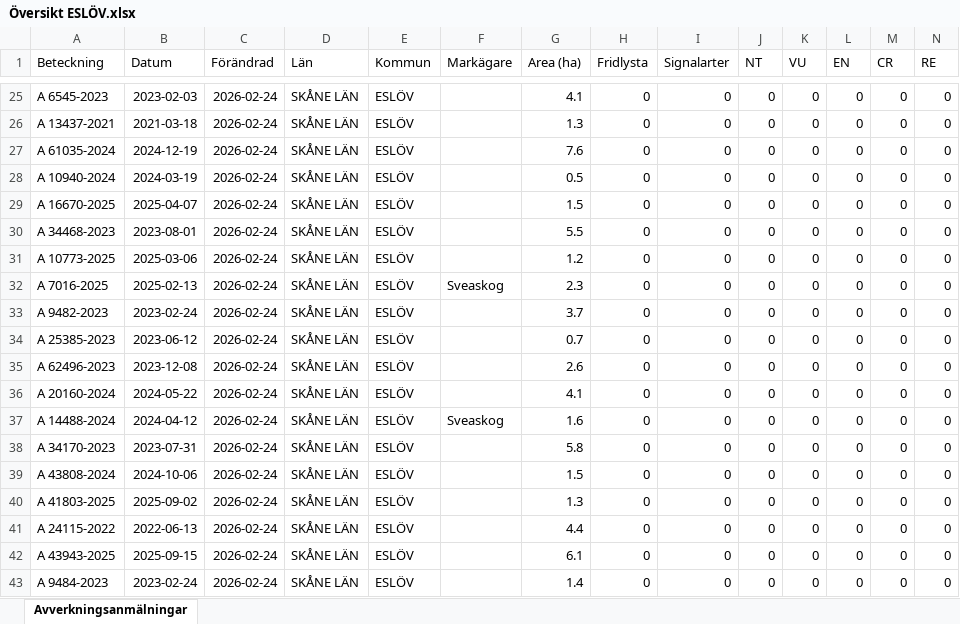
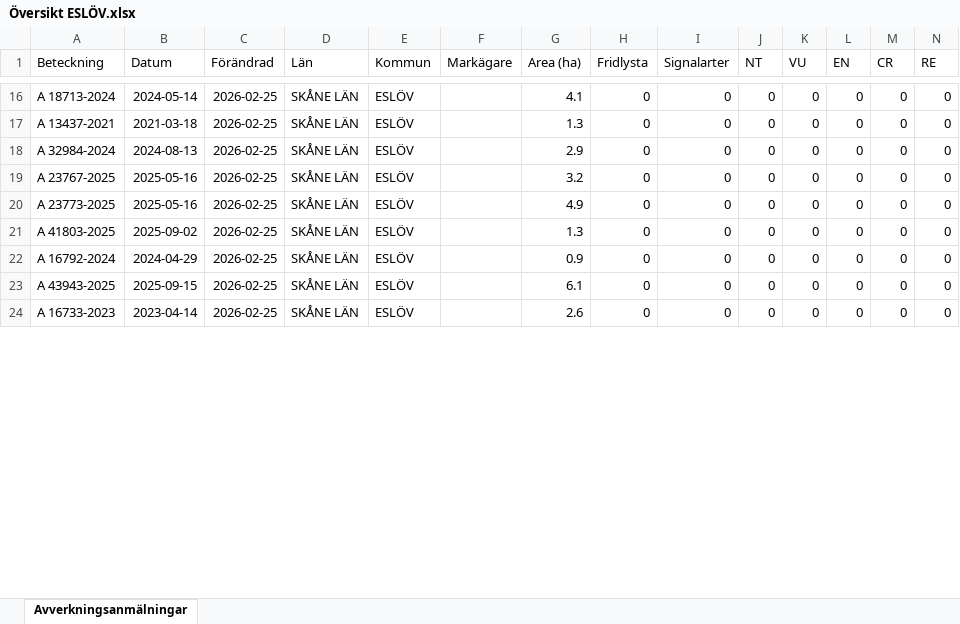
Before and after one commit to klasma/Logging_1285, an Excel workbook: Översikt ESLÖV.xlsx, sheet Avverkningsanmälningar, drawn as a sheet; only a part is shown, gaps mark what is left out; values as stored, in another font and other column widths than the file's, no borders; removed rows and columns are numbered as before the commit, all else as after; rows hold the shown columns only; the diff covers the shown part only; the diff names each change by its address in the sheet, - before the commit and + after, or states it on an @@ line.

```diff
--- a/Översikt ESLÖV.xlsx (sheet Avverkningsanmälningar)
+++ b/Översikt ESLÖV.xlsx (sheet Avverkningsanmälningar)
-A16 (Beteckning): A 6545-2023
+A16 (Beteckning): A 18713-2024
-B16 (Datum): 2023-02-03
+B16 (Datum): 2024-05-14
-C16:C17 (Förändrad): 2026-02-24
+C16:C17 (Förändrad): 2026-02-25
-row 27: A 61035-2024 | 2024-12-19 | 2026-02-24 | SKÅNE LÄN | ESLÖV |  | 7.6 | 0 | 0 | 0 | 0 | 0 | 0 | 0
-row 28: A 10940-2024 | 2024-03-19 | 2026-02-24 | SKÅNE LÄN | ESLÖV |  | 0.5 | 0 | 0 | 0 | 0 | 0 | 0 | 0
-row 29: A 16670-2025 | 2025-04-07 | 2026-02-24 | SKÅNE LÄN | ESLÖV |  | 1.5 | 0 | 0 | 0 | 0 | 0 | 0 | 0
-A18 (Beteckning): A 34468-2023
+A18 (Beteckning): A 32984-2024
-B18 (Datum): 2023-08-01
+B18 (Datum): 2024-08-13
-C18:C19 (Förändrad): 2026-02-24
+C18:C19 (Förändrad): 2026-02-25
-G18 (Area (ha)): 5.5
+G18 (Area (ha)): 2.9
-A19 (Beteckning): A 10773-2025
+A19 (Beteckning): A 23767-2025
-B19 (Datum): 2025-03-06
+B19 (Datum): 2025-05-16
-G19 (Area (ha)): 1.2
+G19 (Area (ha)): 3.2
-row 32: A 7016-2025 | 2025-02-13 | 2026-02-24 | SKÅNE LÄN | ESLÖV | Sveaskog | 2.3 | 0 | 0 | 0 | 0 | 0 | 0 | 0
-row 33: A 9482-2023 | 2023-02-24 | 2026-02-24 | SKÅNE LÄN | ESLÖV |  | 3.7 | 0 | 0 | 0 | 0 | 0 | 0 | 0
-A20 (Beteckning): A 25385-2023
+A20 (Beteckning): A 23773-2025
-B20 (Datum): 2023-06-12
+B20 (Datum): 2025-05-16
-C20 (Förändrad): 2026-02-24
+C20 (Förändrad): 2026-02-25
-G20 (Area (ha)): 0.7
+G20 (Area (ha)): 4.9
-row 35: A 62496-2023 | 2023-12-08 | 2026-02-24 | SKÅNE LÄN | ESLÖV |  | 2.6 | 0 | 0 | 0 | 0 | 0 | 0 | 0
-row 36: A 20160-2024 | 2024-05-22 | 2026-02-24 | SKÅNE LÄN | ESLÖV |  | 4.1 | 0 | 0 | 0 | 0 | 0 | 0 | 0
-row 37: A 14488-2024 | 2024-04-12 | 2026-02-24 | SKÅNE LÄN | ESLÖV | Sveaskog | 1.6 | 0 | 0 | 0 | 0 | 0 | 0 | 0
-row 38: A 34170-2023 | 2023-07-31 | 2026-02-24 | SKÅNE LÄN | ESLÖV |  | 5.8 | 0 | 0 | 0 | 0 | 0 | 0 | 0
-row 39: A 43808-2024 | 2024-10-06 | 2026-02-24 | SKÅNE LÄN | ESLÖV |  | 1.5 | 0 | 0 | 0 | 0 | 0 | 0 | 0
-C21:C24 (Förändrad): 2026-02-24
+C21:C24 (Förändrad): 2026-02-25
-A22 (Beteckning): A 24115-2022
+A22 (Beteckning): A 16792-2024
-B22 (Datum): 2022-06-13
+B22 (Datum): 2024-04-29
-G22 (Area (ha)): 4.4
+G22 (Area (ha)): 0.9
-A24 (Beteckning): A 9484-2023
+A24 (Beteckning): A 16733-2023
-B24 (Datum): 2023-02-24
+B24 (Datum): 2023-04-14
-G24 (Area (ha)): 1.4
+G24 (Area (ha)): 2.6
```
Also changed, not shown: 23 added rows, 13 removed rows and 94 edited cells elsewhere in this sheet, artfynd/A 1510-2024 artfynd.xlsx, artfynd/A 24802-2025 artfynd.xlsx, 33 other files.
